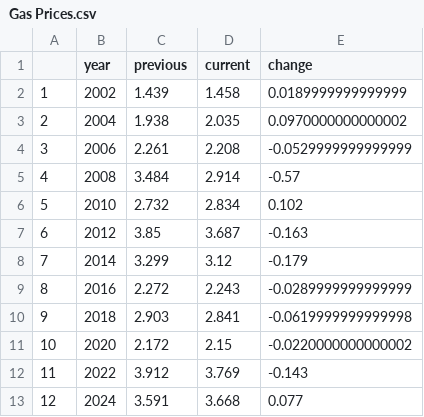
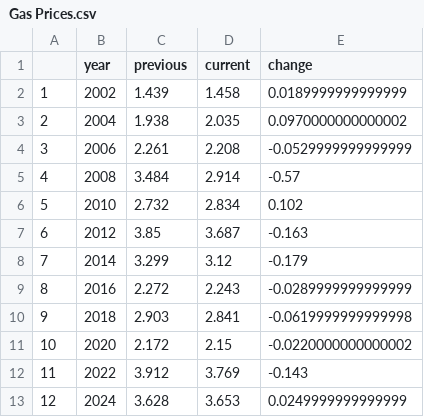
Before and after one commit to BPR-Data-Team/ElectionModel2024, a CSV file: cleaned_data/Gas Prices.csv, drawn as a sheet.

```diff
--- a/cleaned_data/Gas Prices.csv
+++ b/cleaned_data/Gas Prices.csv
@@ -12,2 +12,2 @@
 "11",2022,3.912,3.769,-0.143
-"12",2024,3.591,3.668,0.077
+"12",2024,3.628,3.653,0.0249999999999999
```
